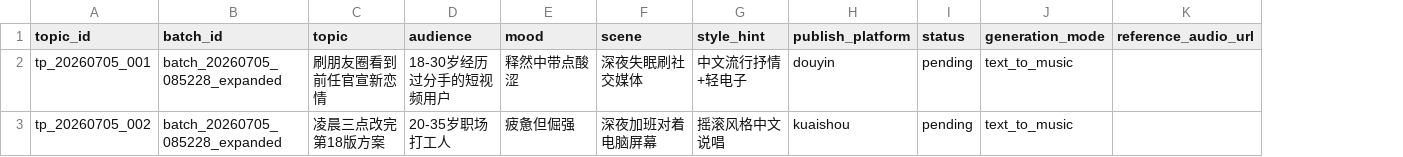
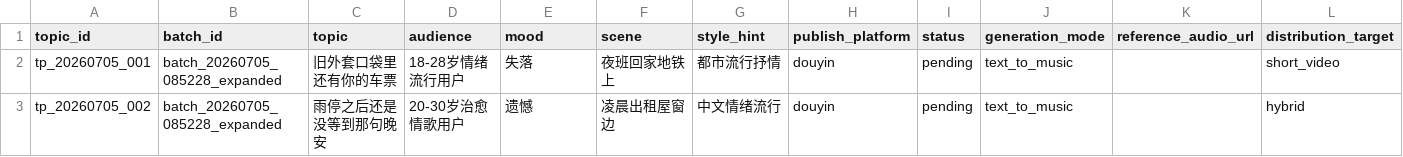
Before and after one commit to zhouh007/ai_music_traffic_system, a CSV file: data/topics/batch_20260705_085228_expanded.csv, drawn as a sheet; the diff names each change by its address in the sheet, - before the commit and + after, or states it on an @@ line.

```diff
--- a/data/topics/batch_20260705_085228_expanded.csv
+++ b/data/topics/batch_20260705_085228_expanded.csv
+column L (distribution_target), rows 2-3: short_video | hybrid
-C2 (topic): 刷朋友圈看到前任官宣新恋情
+C2 (topic): 旧外套口袋里还有你的车票
-D2 (audience): 18-30岁经历过分手的短视频用户
+D2 (audience): 18-28岁情绪流行用户
-E2 (mood): 释然中带点酸涩
+E2 (mood): 失落
-F2 (scene): 深夜失眠刷社交媒体
+F2 (scene): 夜班回家地铁上
-G2 (style_hint): 中文流行抒情+轻电子
+G2 (style_hint): 都市流行抒情
-C3 (topic): 凌晨三点改完第18版方案
+C3 (topic): 雨停之后还是没等到那句晚安
-D3 (audience): 20-35岁职场打工人
+D3 (audience): 20-30岁治愈情歌用户
-E3 (mood): 疲惫但倔强
+E3 (mood): 遗憾
-F3 (scene): 深夜加班对着电脑屏幕
+F3 (scene): 凌晨出租屋窗边
-G3 (style_hint): 摇滚风格中文说唱
+G3 (style_hint): 中文情绪流行
-H3 (publish_platform): kuaishou
+H3 (publish_platform): douyin
```
Also changed, not shown: data/topics/live_batch.csv, data/topics/topics_master.csv, 12 other files.
